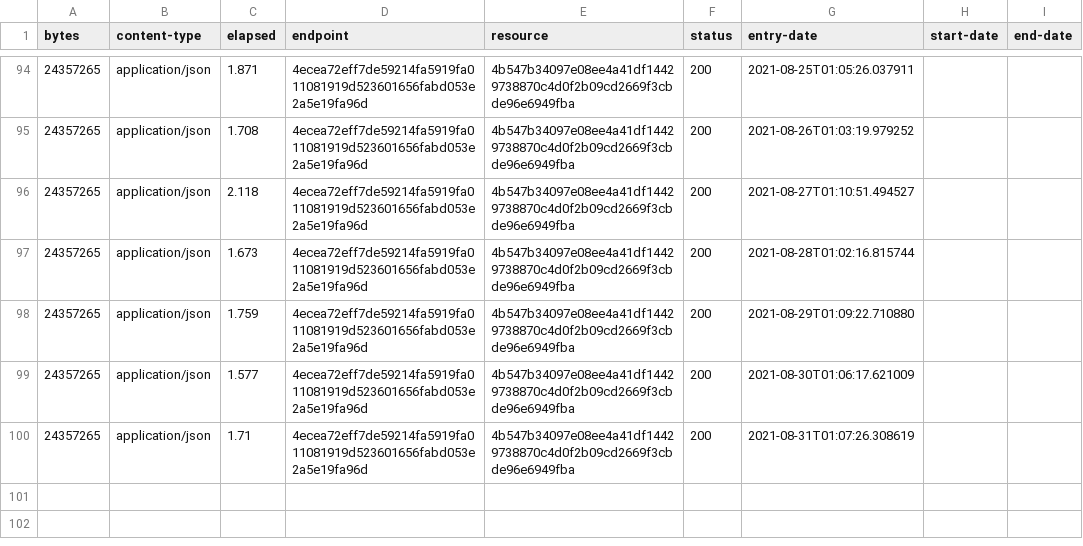
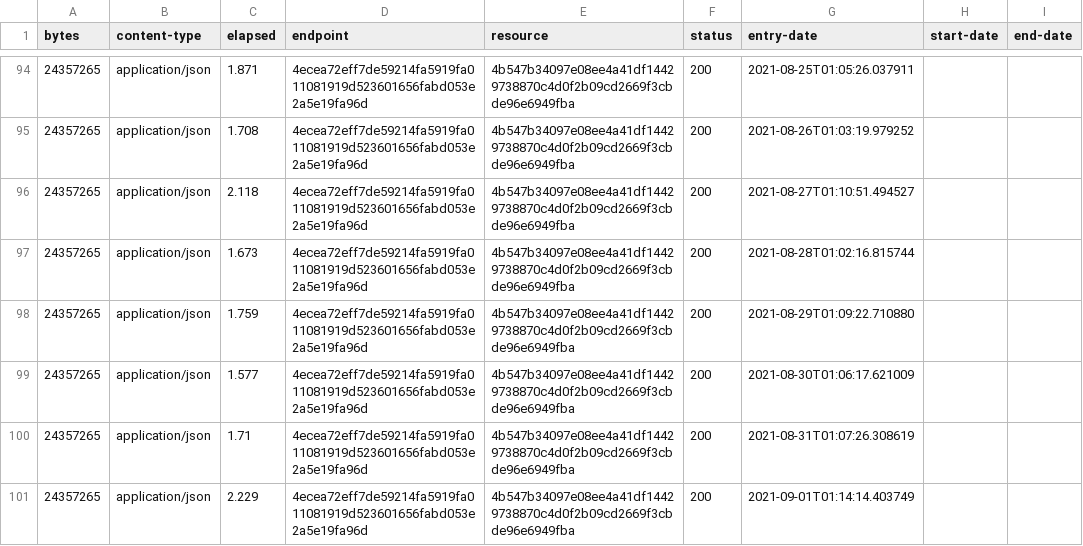
Before and after one commit to digital-land/area-of-outstanding-natural-beauty-collection, a CSV file: collection/log.csv, drawn as a sheet; only a part is shown, gaps mark what is left out.

Commit message:
Collection 2021-09-01

```diff
--- a/collection/log.csv
+++ b/collection/log.csv
@@ -100 +100,2 @@ bytes,content-type,elapsed,endpoint,resource,status,entry-date,start-date,end-da
 24357265,application/json,1.71,4ecea72eff7de59214fa5919fa011081919d523601656fabd053e2a5e19fa96d,4b547b34097e08ee4a41df14429738870c4d0f2b09cd2669f3cbde96e6949fba,200,2021-08-31T01:07:26.308619,,
+24357265,application/json,2.229,4ecea72eff7de59214fa5919fa011081919d523601656fabd053e2a5e19fa96d,4b547b34097e08ee4a41df14429738870c4d0f2b09cd2669f3cbde96e6949fba,200,2021-09-01T01:14:14.403749,,
```
